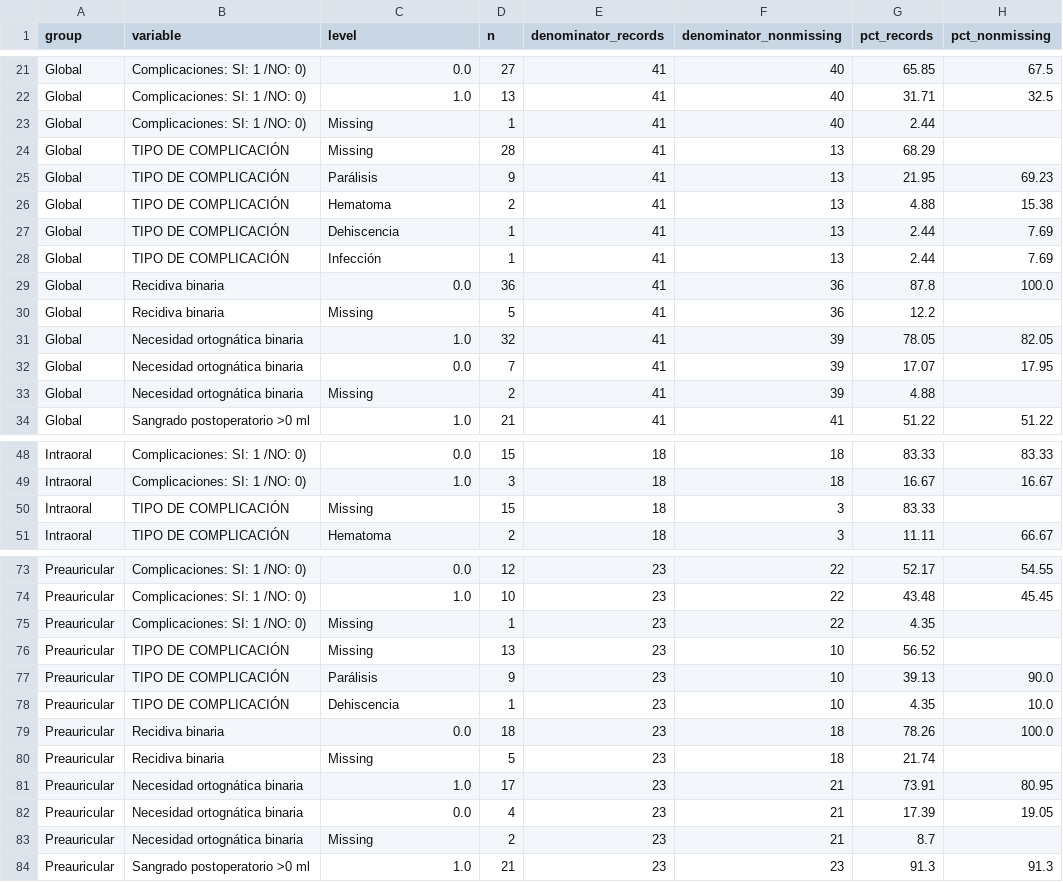
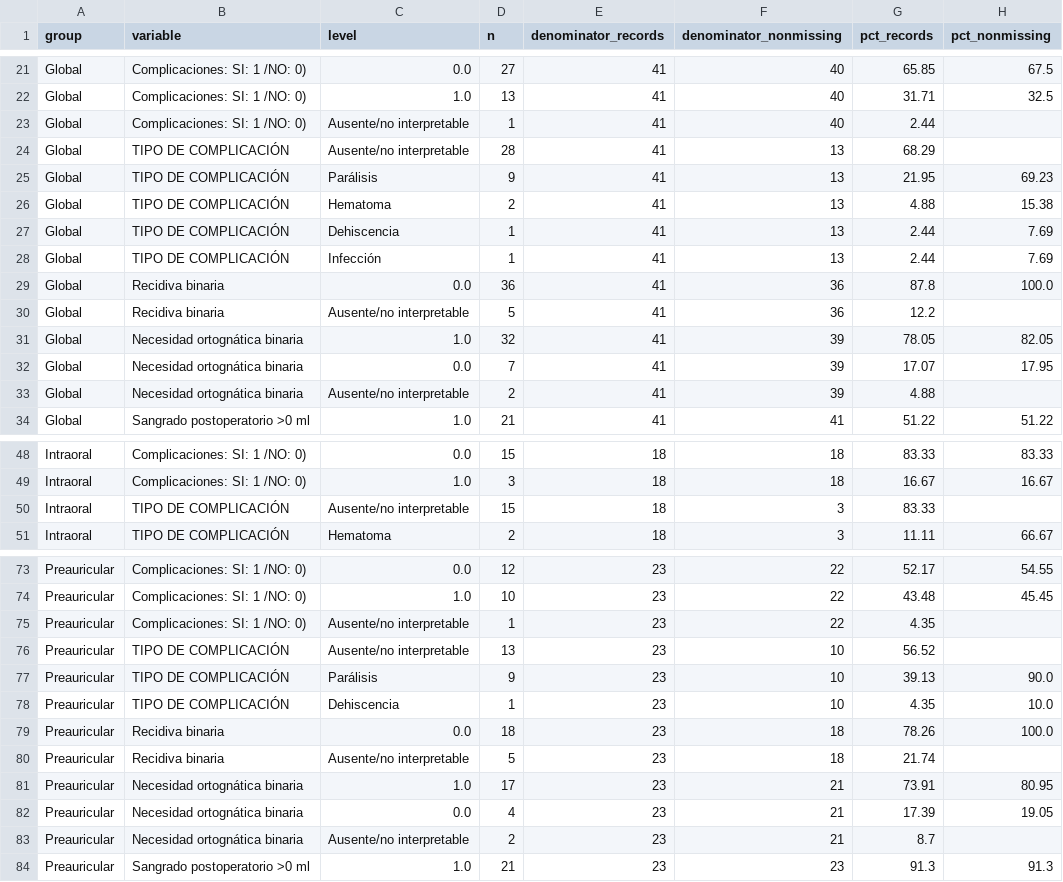
Before and after one commit to Guallar7/estadistica-maxilo, a CSV file: outputs/descriptive_categorical.csv, drawn as a sheet; only a part is shown, gaps mark what is left out.

```diff
--- a/outputs/descriptive_categorical.csv
+++ b/outputs/descriptive_categorical.csv
@@ -22,4 +22,4 @@ Global,Complicaciones: SI: 1 /NO: 0),0.0,27,41,40,65.85,67.5
 Global,Complicaciones: SI: 1 /NO: 0),1.0,13,41,40,31.71,32.5
-Global,Complicaciones: SI: 1 /NO: 0),Missing,1,41,40,2.44,
-Global,TIPO DE COMPLICACIÓN,Missing,28,41,13,68.29,
+Global,Complicaciones: SI: 1 /NO: 0),Ausente/no interpretable,1,41,40,2.44,
+Global,TIPO DE COMPLICACIÓN,Ausente/no interpretable,28,41,13,68.29,
 Global,TIPO DE COMPLICACIÓN,Parálisis,9,41,13,21.95,69.23
@@ -29,6 +29,6 @@ Global,TIPO DE COMPLICACIÓN,Infección,1,41,13,2.44,7.69
 Global,Recidiva binaria,0.0,36,41,36,87.8,100.0
-Global,Recidiva binaria,Missing,5,41,36,12.2,
+Global,Recidiva binaria,Ausente/no interpretable,5,41,36,12.2,
 Global,Necesidad ortognática binaria,1.0,32,41,39,78.05,82.05
 Global,Necesidad ortognática binaria,0.0,7,41,39,17.07,17.95
-Global,Necesidad ortognática binaria,Missing,2,41,39,4.88,
+Global,Necesidad ortognática binaria,Ausente/no interpretable,2,41,39,4.88,
 Global,Sangrado postoperatorio >0 ml,1.0,21,41,41,51.22,51.22
@@ -49,3 +49,3 @@ Intraoral,Complicaciones: SI: 1 /NO: 0),0.0,15,18,18,83.33,83.33
 Intraoral,Complicaciones: SI: 1 /NO: 0),1.0,3,18,18,16.67,16.67
-Intraoral,TIPO DE COMPLICACIÓN,Missing,15,18,3,83.33,
+Intraoral,TIPO DE COMPLICACIÓN,Ausente/no interpretable,15,18,3,83.33,
 Intraoral,TIPO DE COMPLICACIÓN,Hematoma,2,18,3,11.11,66.67
@@ -74,4 +74,4 @@ Preauricular,Complicaciones: SI: 1 /NO: 0),0.0,12,23,22,52.17,54.55
 Preauricular,Complicaciones: SI: 1 /NO: 0),1.0,10,23,22,43.48,45.45
-Preauricular,Complicaciones: SI: 1 /NO: 0),Missing,1,23,22,4.35,
-Preauricular,TIPO DE COMPLICACIÓN,Missing,13,23,10,56.52,
+Preauricular,Complicaciones: SI: 1 /NO: 0),Ausente/no interpretable,1,23,22,4.35,
+Preauricular,TIPO DE COMPLICACIÓN,Ausente/no interpretable,13,23,10,56.52,
 Preauricular,TIPO DE COMPLICACIÓN,Parálisis,9,23,10,39.13,90.0
@@ -79,6 +79,6 @@ Preauricular,TIPO DE COMPLICACIÓN,Dehiscencia,1,23,10,4.35,10.0
 Preauricular,Recidiva binaria,0.0,18,23,18,78.26,100.0
-Preauricular,Recidiva binaria,Missing,5,23,18,21.74,
+Preauricular,Recidiva binaria,Ausente/no interpretable,5,23,18,21.74,
 Preauricular,Necesidad ortognática binaria,1.0,17,23,21,73.91,80.95
 Preauricular,Necesidad ortognática binaria,0.0,4,23,21,17.39,19.05
-Preauricular,Necesidad ortognática binaria,Missing,2,23,21,8.7,
+Preauricular,Necesidad ortognática binaria,Ausente/no interpretable,2,23,21,8.7,
 Preauricular,Sangrado postoperatorio >0 ml,1.0,21,23,23,91.3,91.3
```
Also changed, not shown: 14 other files.
